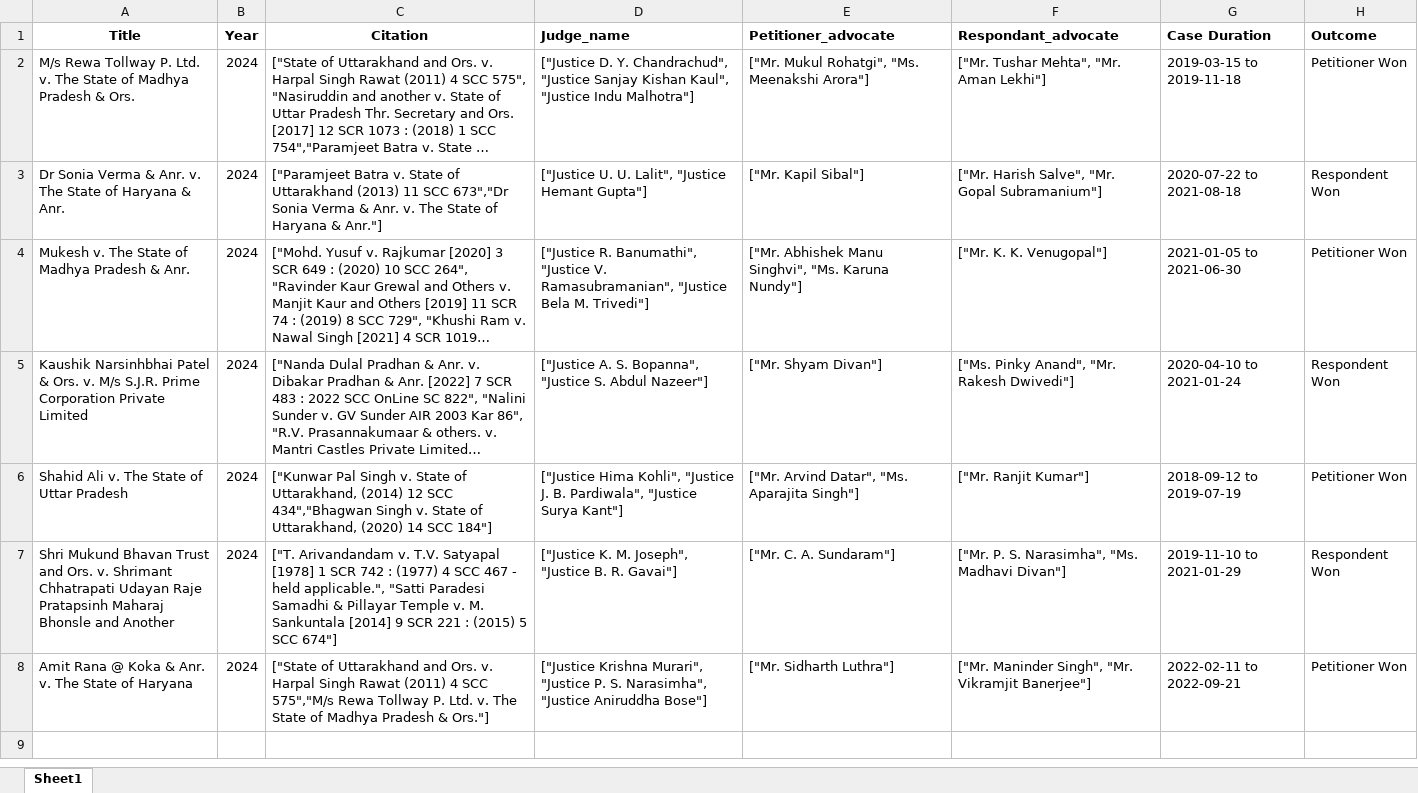
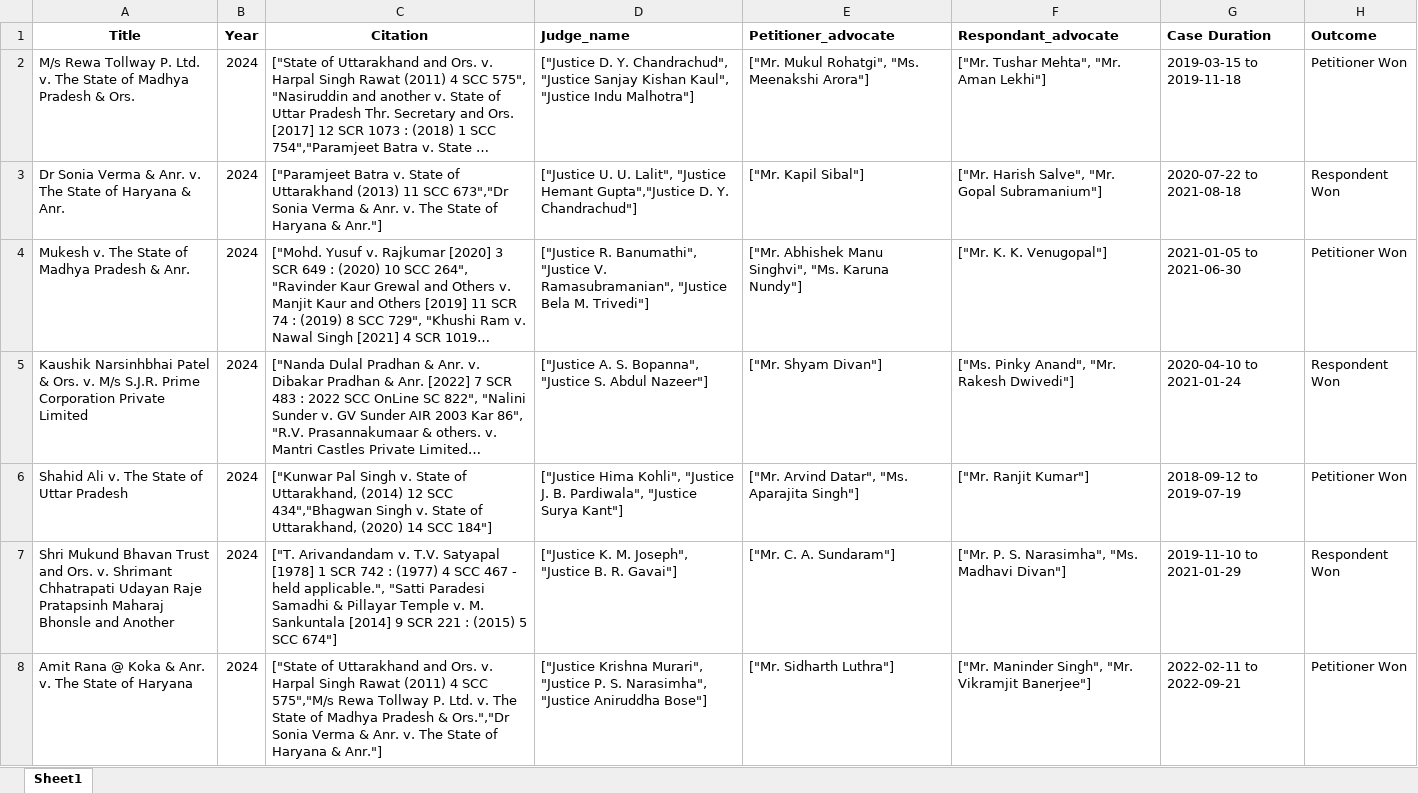
Before and after one commit to anishdf2025/Dgraph_final, an Excel workbook: excel_2024_2025/FINAL/5_sample/tests.xlsx, sheet Sheet1, drawn as a sheet; long unchanged cells end in …; values as stored, in another font and other column widths than the file's, no borders; the diff names each change by its address in the sheet, - before the commit and + after, or states it on an @@ line.

```diff
--- a/excel_2024_2025/FINAL/5_sample/tests.xlsx (sheet Sheet1)
+++ b/excel_2024_2025/FINAL/5_sample/tests.xlsx (sheet Sheet1)
-D3 (Judge_name): …"Justice Hemant Gupta"]
+D3 (Judge_name): …"Justice Hemant Gupta","Justice D. Y. Chandrachud"]
-C8 (Citation): …Pradesh & Ors."]
+C8 (Citation): …Pradesh & Ors.","Dr Sonia Verma & Anr. v. The State of Haryana & Anr."]
```
Also changed, not shown: excel_2024_2025/FINAL/5_sample/tests (copy).xlsx, 11 other files.
